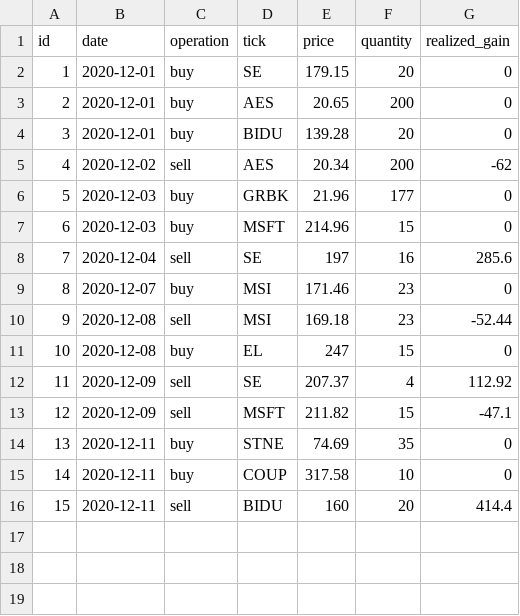
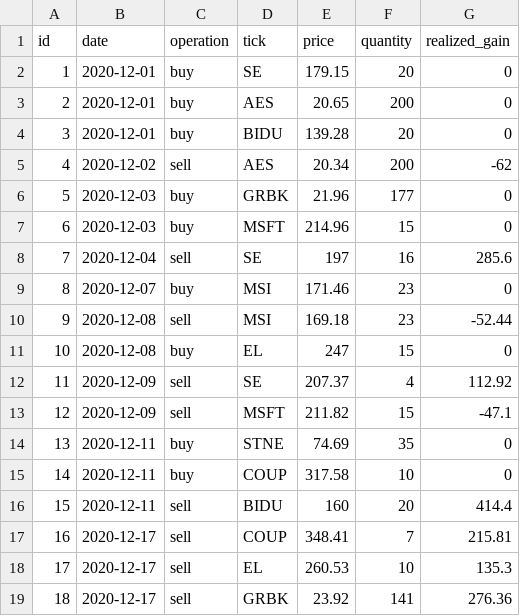
Before and after one commit to Onenightcarnival/stock-short-term-trade-test, a CSV file: realtime_trading_log.csv, drawn as a sheet.

Commit message:
2020-12-17 update

```diff
--- a/realtime_trading_log.csv
+++ b/realtime_trading_log.csv
@@ -16 +16,4 @@ id,date,operation,tick,price,quantity,realized_gain
 15,2020-12-11,sell,BIDU,160,20,414.4
+16,2020-12-17,sell,COUP,348.41,7,215.81
+17,2020-12-17,sell,EL,260.53,10,135.3
+18,2020-12-17,sell,GRBK,23.92,141,276.36
```
